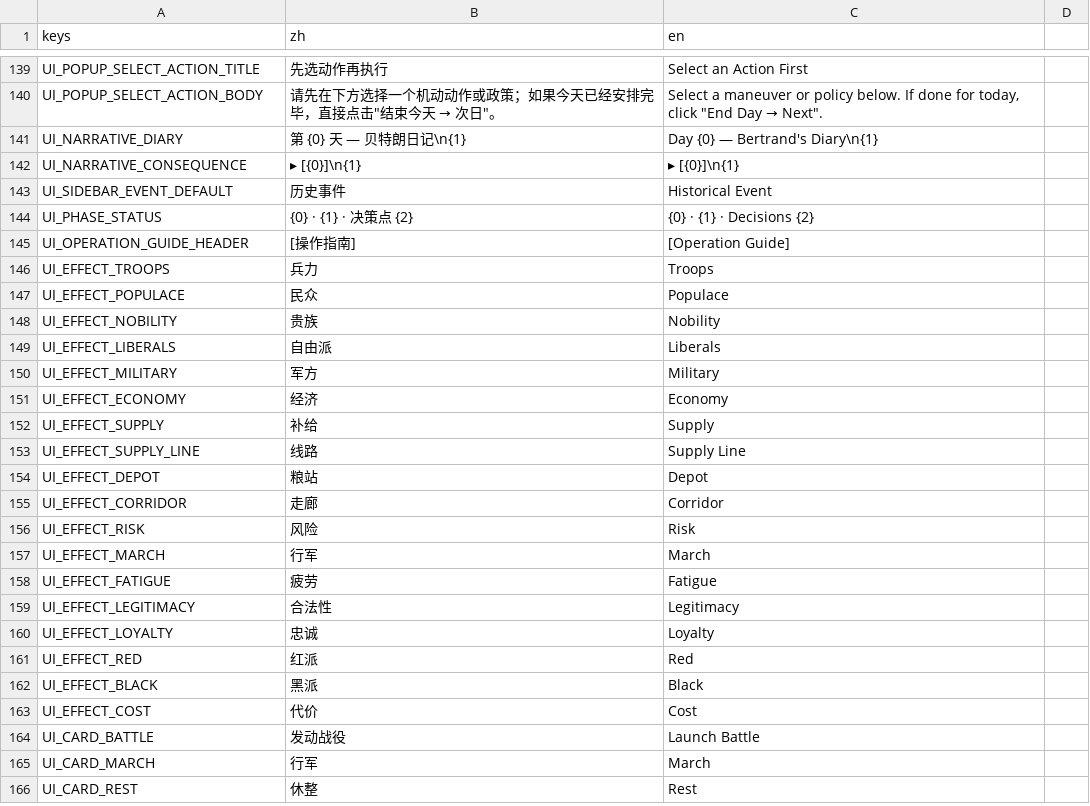
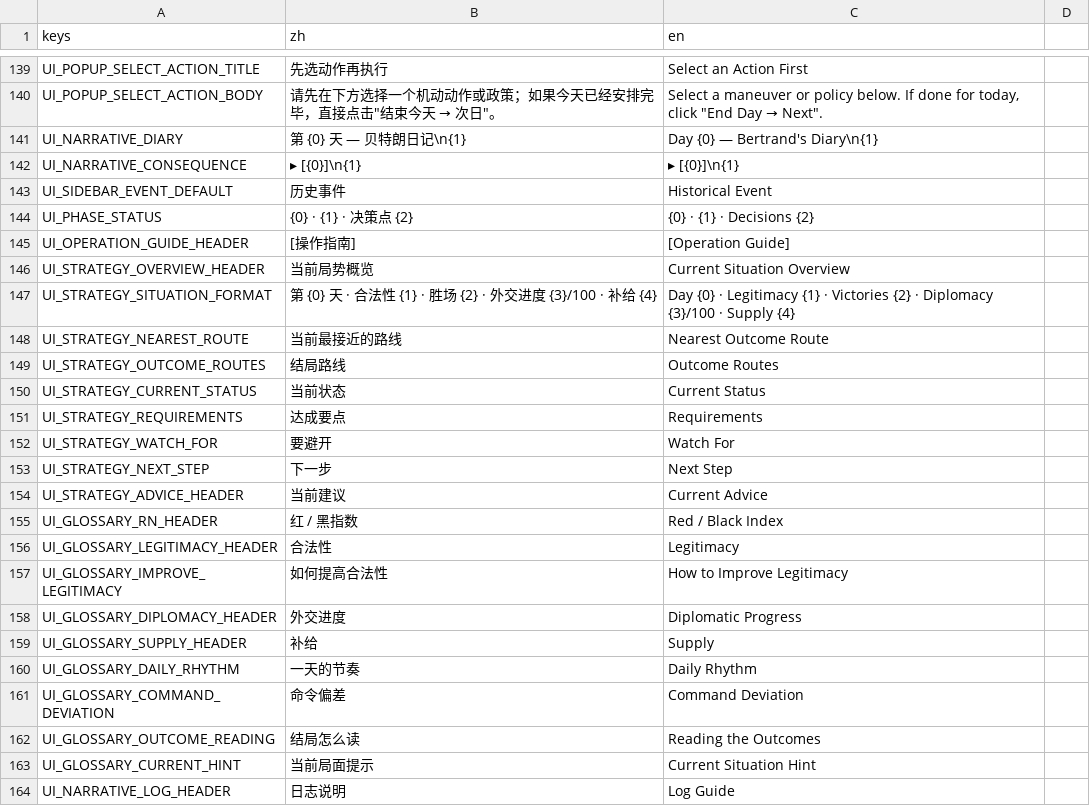
Before and after one commit to koushuijinne/CentJours, a CSV file: src/data/translations/game_text.csv, drawn as a sheet; only a part is shown, gaps mark what is left out; the shorter side is filled out with more unchanged rows; the diff covers the shown part only.

```diff
--- a/src/data/translations/game_text.csv
+++ b/src/data/translations/game_text.csv
@@ -145 +145,20 @@ UI_PHASE_STATUS,{0} · {1} · 决策点 {2},{0} · {1} · Decisions {2}
 UI_OPERATION_GUIDE_HEADER,[操作指南],[Operation Guide]
+UI_STRATEGY_OVERVIEW_HEADER,当前局势概览,Current Situation Overview
+UI_STRATEGY_SITUATION_FORMAT,第 {0} 天 · 合法性 {1} · 胜场 {2} · 外交进度 {3}/100 · 补给 {4},"Day {0} · Legitimacy {1} · Victories {2} · Diplomacy {3}/100 · Supply {4}"
+UI_STRATEGY_NEAREST_ROUTE,当前最接近的路线,Nearest Outcome Route
+UI_STRATEGY_OUTCOME_ROUTES,结局路线,Outcome Routes
+UI_STRATEGY_CURRENT_STATUS,当前状态,Current Status
+UI_STRATEGY_REQUIREMENTS,达成要点,Requirements
+UI_STRATEGY_WATCH_FOR,要避开,Watch For
+UI_STRATEGY_NEXT_STEP,下一步,Next Step
+UI_STRATEGY_ADVICE_HEADER,当前建议,Current Advice
+UI_GLOSSARY_RN_HEADER,红 / 黑指数,Red / Black Index
+UI_GLOSSARY_LEGITIMACY_HEADER,合法性,Legitimacy
+UI_GLOSSARY_IMPROVE_LEGITIMACY,如何提高合法性,How to Improve Legitimacy
+UI_GLOSSARY_DIPLOMACY_HEADER,外交进度,Diplomatic Progress
+UI_GLOSSARY_SUPPLY_HEADER,补给,Supply
+UI_GLOSSARY_DAILY_RHYTHM,一天的节奏,Daily Rhythm
+UI_GLOSSARY_COMMAND_DEVIATION,命令偏差,Command Deviation
+UI_GLOSSARY_OUTCOME_READING,结局怎么读,Reading the Outcomes
+UI_GLOSSARY_CURRENT_HINT,当前局面提示,Current Situation Hint
+UI_NARRATIVE_LOG_HEADER,日志说明,Log Guide
```
Also changed, not shown: 9 added rows elsewhere in this file, 4 other files.
